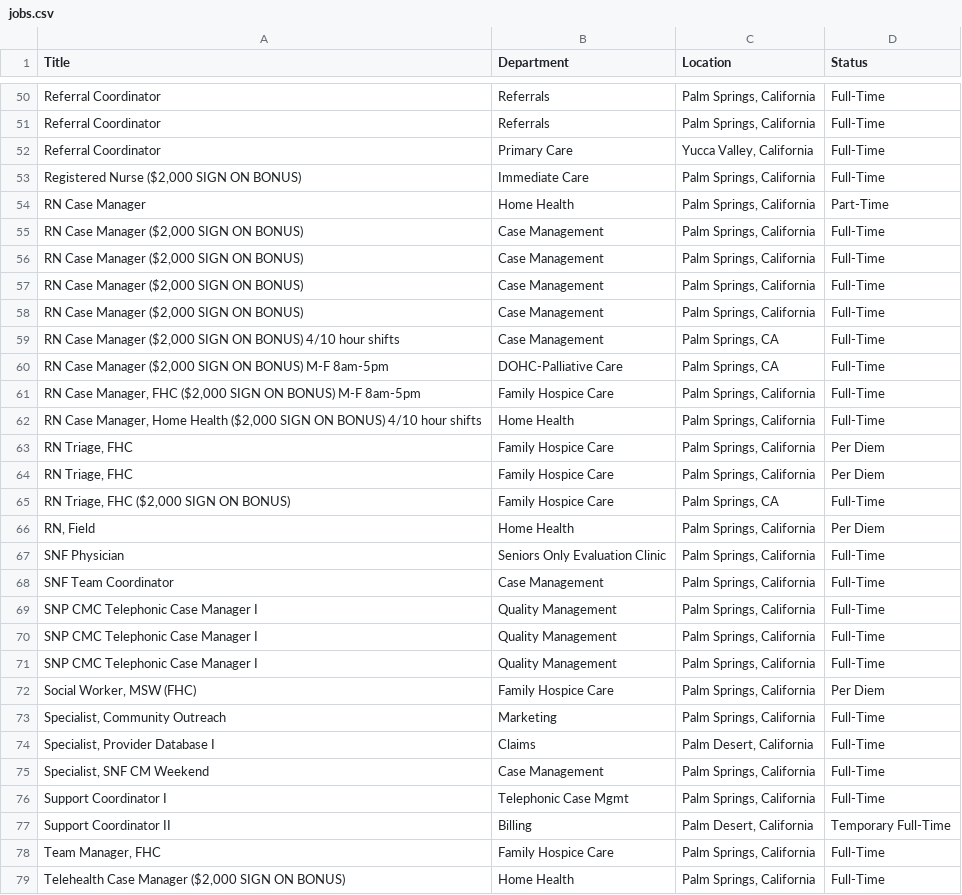
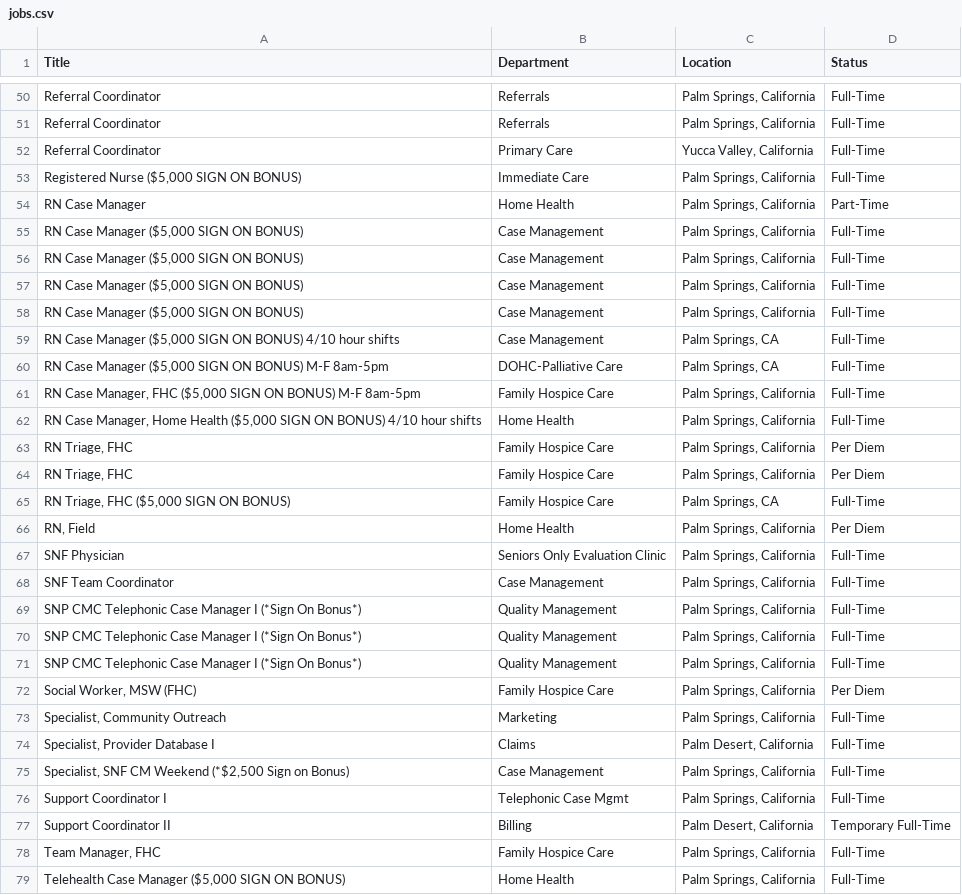
Before and after one commit to ryancheley/dohc_jobs, a CSV file: jobs.csv, drawn as a sheet; only a part is shown, gaps mark what is left out; the diff covers the shown part only.

```diff
--- a/jobs.csv
+++ b/jobs.csv
@@ -52,15 +52,15 @@ Referral Coordinator,Referrals,"Palm Springs, California",Full-Time
 Referral Coordinator,Primary Care,"Yucca Valley, California",Full-Time
-"Registered Nurse ($2,000 SIGN ON BONUS)",Immediate Care,"Palm Springs, California",Full-Time
+"Registered Nurse ($5,000 SIGN ON BONUS)",Immediate Care,"Palm Springs, California",Full-Time
 RN Case Manager,Home Health,"Palm Springs, California",Part-Time
-"RN Case Manager ($2,000 SIGN ON BONUS)",Case Management,"Palm Springs, California",Full-Time
-"RN Case Manager ($2,000 SIGN ON BONUS)",Case Management,"Palm Springs, California",Full-Time
-"RN Case Manager ($2,000 SIGN ON BONUS)",Case Management,"Palm Springs, California",Full-Time
-"RN Case Manager ($2,000 SIGN ON BONUS)",Case Management,"Palm Springs, California",Full-Time
-"RN Case Manager ($2,000 SIGN ON BONUS) 4/10 hour shifts",Case Management,"Palm Springs, CA",Full-Time
-"RN Case Manager ($2,000 SIGN ON BONUS) M-F 8am-5pm",DOHC-Palliative Care,"Palm Springs, CA",Full-Time
-"RN Case Manager, FHC ($2,000 SIGN ON BONUS) M-F 8am-5pm",Family Hospice Care,"Palm Springs, California",Full-Time
-"RN Case Manager, Home Health ($2,000 SIGN ON BONUS) 4/10 hour shifts",Home Health,"Palm Springs, California",Full-Time
+"RN Case Manager ($5,000 SIGN ON BONUS)",Case Management,"Palm Springs, California",Full-Time
+"RN Case Manager ($5,000 SIGN ON BONUS)",Case Management,"Palm Springs, California",Full-Time
+"RN Case Manager ($5,000 SIGN ON BONUS)",Case Management,"Palm Springs, California",Full-Time
+"RN Case Manager ($5,000 SIGN ON BONUS)",Case Management,"Palm Springs, California",Full-Time
+"RN Case Manager ($5,000 SIGN ON BONUS) 4/10 hour shifts",Case Management,"Palm Springs, CA",Full-Time
+"RN Case Manager ($5,000 SIGN ON BONUS) M-F 8am-5pm",DOHC-Palliative Care,"Palm Springs, CA",Full-Time
+"RN Case Manager, FHC ($5,000 SIGN ON BONUS) M-F 8am-5pm",Family Hospice Care,"Palm Springs, California",Full-Time
+"RN Case Manager, Home Health ($5,000 SIGN ON BONUS) 4/10 hour shifts",Home Health,"Palm Springs, California",Full-Time
 "RN Triage, FHC",Family Hospice Care,"Palm Springs, California",Per Diem
 "RN Triage, FHC",Family Hospice Care,"Palm Springs, California",Per Diem
-"RN Triage, FHC ($2,000 SIGN ON BONUS)",Family Hospice Care,"Palm Springs, CA",Full-Time
+"RN Triage, FHC ($5,000 SIGN ON BONUS)",Family Hospice Care,"Palm Springs, CA",Full-Time
 "RN, Field",Home Health,"Palm Springs, California",Per Diem
@@ -68,5 +68,5 @@ SNF Physician,Seniors Only Evaluation Clinic,"Palm Springs, California",Full-Tim
 SNF Team Coordinator,Case Management,"Palm Springs, California",Full-Time
-SNP CMC Telephonic Case Manager I,Quality Management,"Palm Springs, California",Full-Time
-SNP CMC Telephonic Case Manager I,Quality Management,"Palm Springs, California",Full-Time
-SNP CMC Telephonic Case Manager I,Quality Management,"Palm Springs, California",Full-Time
+SNP CMC Telephonic Case Manager I (*Sign On Bonus*),Quality Management,"Palm Springs, California",Full-Time
+SNP CMC Telephonic Case Manager I (*Sign On Bonus*),Quality Management,"Palm Springs, California",Full-Time
+SNP CMC Telephonic Case Manager I (*Sign On Bonus*),Quality Management,"Palm Springs, California",Full-Time
 "Social Worker, MSW (FHC)",Family Hospice Care,"Palm Springs, California",Per Diem
@@ -74,3 +74,3 @@ SNP CMC Telephonic Case Manager I,Quality Management,"Palm Springs, California",
 "Specialist, Provider Database I",Claims,"Palm Desert, California",Full-Time
-"Specialist, SNF CM Weekend",Case Management,"Palm Springs, California",Full-Time
+"Specialist, SNF CM Weekend (*$2,500 Sign on Bonus)",Case Management,"Palm Springs, California",Full-Time
 Support Coordinator I,Telephonic Case Mgmt,"Palm Springs, California",Full-Time
@@ -78,2 +78,2 @@ Support Coordinator II,Billing,"Palm Desert, California",Temporary Full-Time
 "Team Manager, FHC",Family Hospice Care,"Palm Springs, California",Full-Time
-"Telehealth Case Manager ($2,000 SIGN ON BONUS)",Home Health,"Palm Springs, California",Full-Time
+"Telehealth Case Manager ($5,000 SIGN ON BONUS)",Home Health,"Palm Springs, California",Full-Time
```
Also changed, not shown: 11 edited cells elsewhere in this file.
